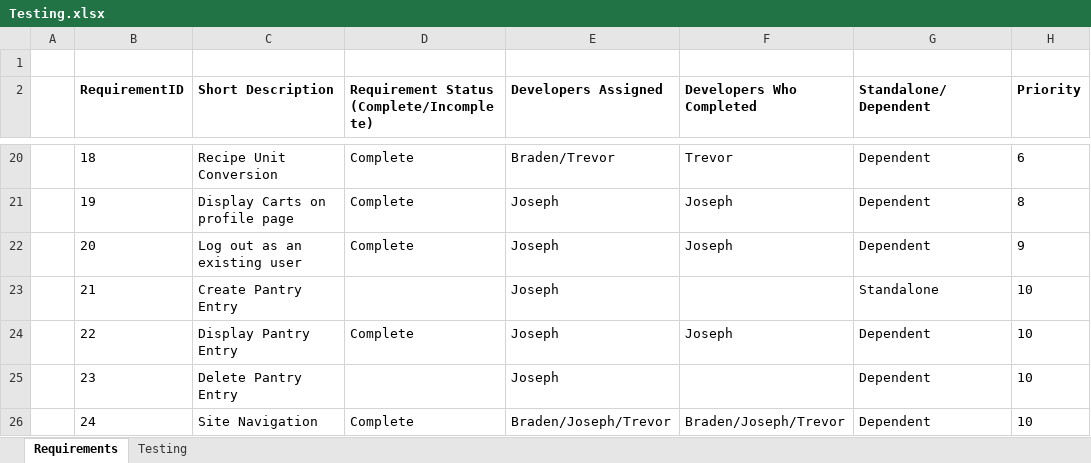
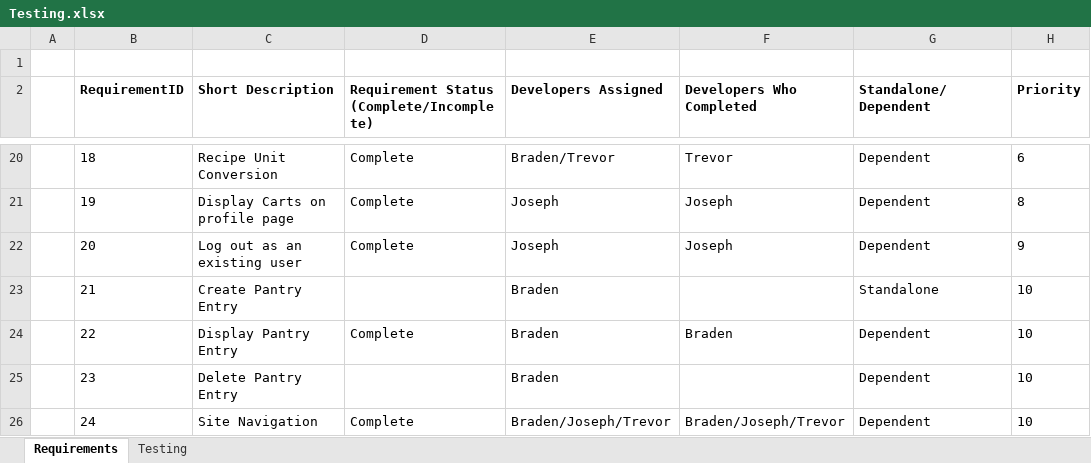
Before and after one commit to Cacanuck/CEG4110_Project, an Excel workbook: Testing.xlsx, sheet Requirements, drawn as a sheet; only a part is shown, gaps mark what is left out; values as stored, in another font and other column widths than the file's, no borders; the diff names each change by its address in the sheet, - before the commit and + after, or states it on an @@ line.

Commit message:
updated testing sheet

```diff
--- a/Testing.xlsx (sheet Requirements)
+++ b/Testing.xlsx (sheet Requirements)
-E23:E25 (Developers Assigned): Joseph
+E23:E25 (Developers Assigned): Braden
-F24 (Developers Who Completed): Joseph
+F24 (Developers Who Completed): Braden
```
